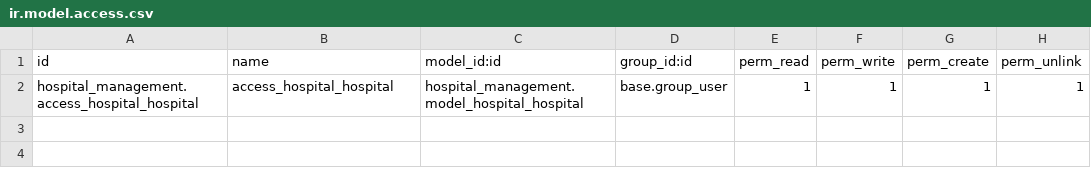
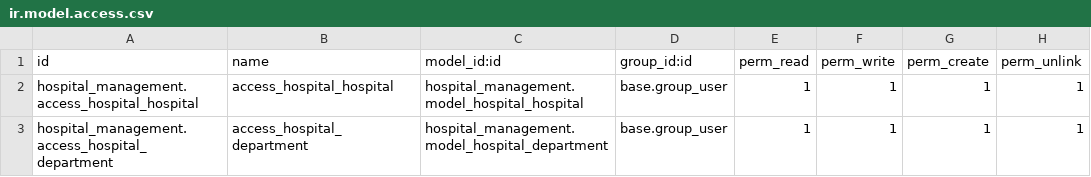
Before and after one commit to harshtank21/hospital_management, a CSV file: security/ir.model.access.csv, drawn as a sheet.

```diff
--- a/security/ir.model.access.csv
+++ b/security/ir.model.access.csv
@@ -2 +2,2 @@ id,name,model_id:id,group_id:id,perm_read,perm_write,perm_create,perm_unlink
 hospital_management.access_hospital_hospital,access_hospital_hospital,hospital_management.model_hospital_hospital,base.group_user,1,1,1,1
+hospital_management.access_hospital_department,access_hospital_department,hospital_management.model_hospital_department,base.group_user,1,1,1,1
```
Also changed, not shown: 8 other files.
